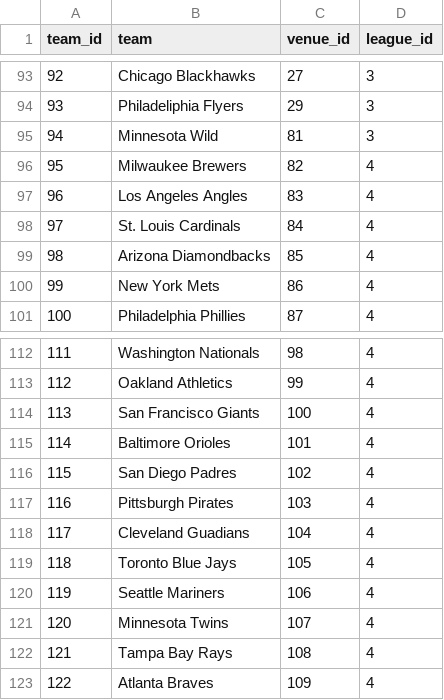
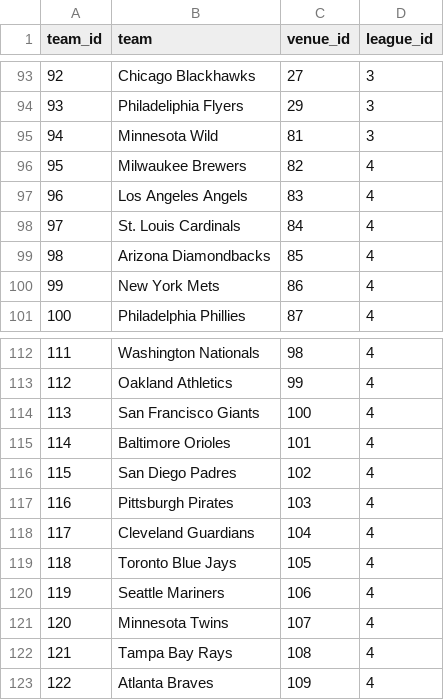
Before and after one commit to lucasjfsmith/pro-venue-tracker, a CSV file: Resources/team.csv, drawn as a sheet; only a part is shown, gaps mark what is left out.

```diff
--- a/Resources/team.csv
+++ b/Resources/team.csv
@@ -96,3 +96,3 @@ team_id,team,venue_id,league_id
 95,Milwaukee Brewers,82,4
-96,Los Angeles Angles,83,4
+96,Los Angeles Angels,83,4
 97,St. Louis Cardinals,84,4
@@ -117,3 +117,3 @@ team_id,team,venue_id,league_id
 116,Pittsburgh Pirates,103,4
-117,Cleveland Guadians,104,4
+117,Cleveland Guardians,104,4
 118,Toronto Blue Jays,105,4
```
Also changed, not shown: Resources/venue.csv, 2 other files.
